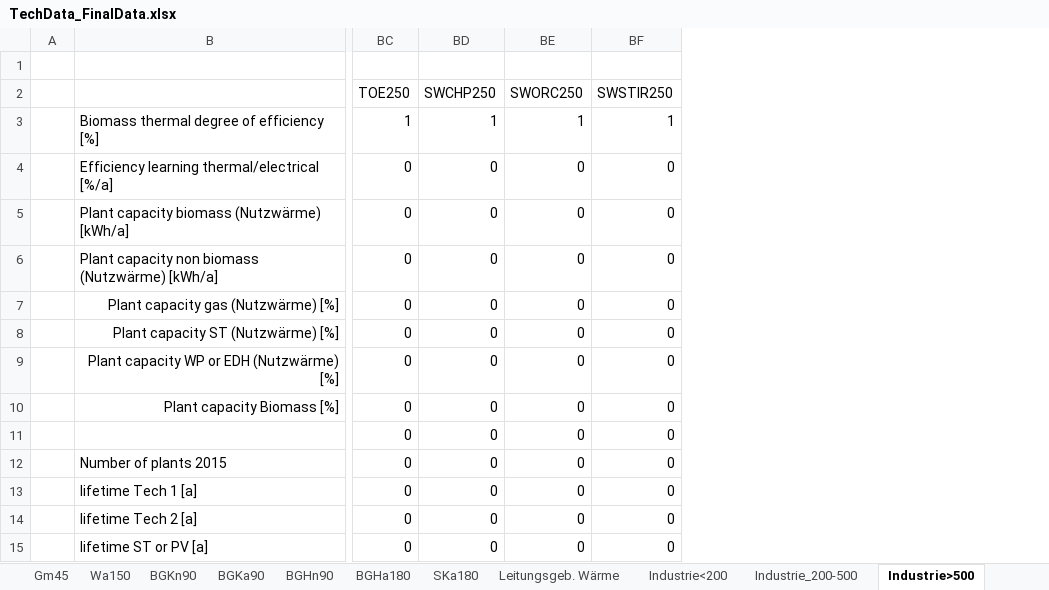
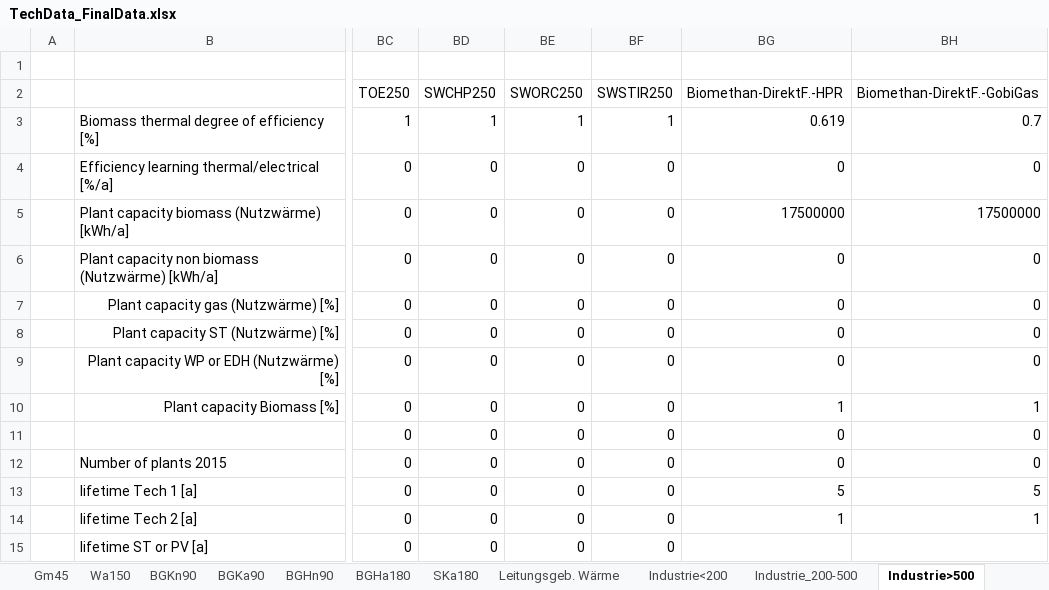
Before and after one commit to ElsevierSoftwareX/SOFTX_2020_61, an Excel workbook: src/TechData_FinalData.xlsx, sheet Industrie>500, drawn as a sheet; only a part is shown, gaps mark what is left out; values as stored, in another font and other column widths than the file's, no borders; the diff names each change by its address in the sheet, - before the commit and + after, or states it on an @@ line.

Commit message:
Added biomethane options from solid biomass for industrial processes. Changed the model starting year from 2015 to 2020. Added further climate targets (climate neutrality in 2045).

```diff
--- a/src/TechData_FinalData.xlsx (sheet Industrie>500)
+++ b/src/TechData_FinalData.xlsx (sheet Industrie>500)
+column BG (Biomethan-DirektF.-HPR), rows 3-14: 0.619 | 0 | 17500000 | 0 | 0 | 0 | 0 | 1 | 0 | 0 | 5 | 1
+column BH (Biomethan-DirektF.-GobiGas), rows 3-14: 0.7 | 0 | 17500000 | 0 | 0 | 0 | 0 | 1 | 0 | 0 | 5 | 1
```
Also changed, not shown: sheet Leitungsgeb. Wärme, sheet Ea180, sheet Industrie_200-500, sheet Em150, sheet BGKn90, sheet Wa150, 12 more sheets, src/Biomass_Data.xlsx, src/ScenarioData_GHGTarget.xlsx, 20 other files.
